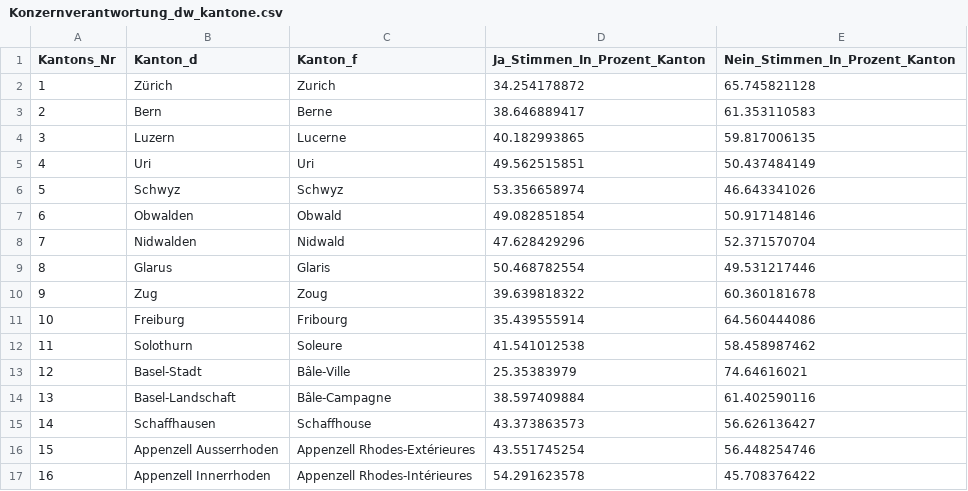
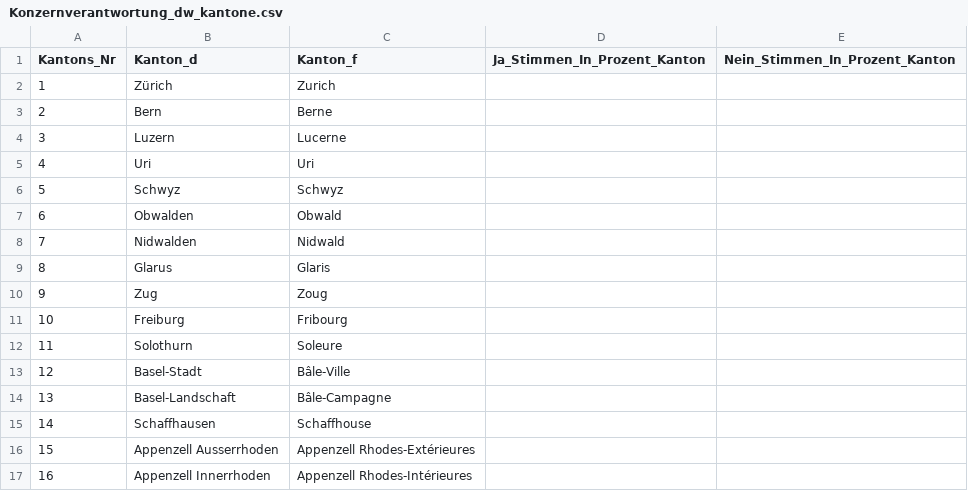
Before and after one commit to awp-finanznachrichten/lena_november2020, a CSV file: Output/Konzernverantwortung_dw_kantone.csv, drawn as a sheet; only a part is shown; the diff covers the shown part only.

```diff
--- a/Output/Konzernverantwortung_dw_kantone.csv
+++ b/Output/Konzernverantwortung_dw_kantone.csv
@@ -1,17 +1,17 @@
 "Kantons_Nr","Kanton_d","Kanton_f","Ja_Stimmen_In_Prozent_Kanton","Nein_Stimmen_In_Prozent_Kanton"
-1,"Zürich","Zurich",34.254178872,65.745821128
-2,"Bern","Berne",38.646889417,61.353110583
-3,"Luzern","Lucerne",40.182993865,59.817006135
-4,"Uri","Uri",49.562515851,50.437484149
-5,"Schwyz","Schwyz",53.356658974,46.643341026
-6,"Obwalden","Obwald",49.082851854,50.917148146
-7,"Nidwalden","Nidwald",47.628429296,52.371570704
-8,"Glarus","Glaris",50.468782554,49.531217446
-9,"Zug","Zoug",39.639818322,60.360181678
-10,"Freiburg","Fribourg",35.439555914,64.560444086
-11,"Solothurn","Soleure",41.541012538,58.458987462
-12,"Basel-Stadt","Bâle-Ville",25.35383979,74.64616021
-13,"Basel-Landschaft","Bâle-Campagne",38.597409884,61.402590116
-14,"Schaffhausen","Schaffhouse",43.373863573,56.626136427
-15,"Appenzell Ausserrhoden","Appenzell Rhodes-Extérieures",43.551745254,56.448254746
-16,"Appenzell Innerrhoden","Appenzell Rhodes-Intérieures",54.291623578,45.708376422
+1,"Zürich","Zurich",,
+2,"Bern","Berne",,
+3,"Luzern","Lucerne",,
+4,"Uri","Uri",,
+5,"Schwyz","Schwyz",,
+6,"Obwalden","Obwald",,
+7,"Nidwalden","Nidwald",,
+8,"Glarus","Glaris",,
+9,"Zug","Zoug",,
+10,"Freiburg","Fribourg",,
+11,"Solothurn","Soleure",,
+12,"Basel-Stadt","Bâle-Ville",,
+13,"Basel-Landschaft","Bâle-Campagne",,
+14,"Schaffhausen","Schaffhouse",,
+15,"Appenzell Ausserrhoden","Appenzell Rhodes-Extérieures",,
+16,"Appenzell Innerrhoden","Appenzell Rhodes-Intérieures",,
```
Also changed, not shown: 20 edited cells elsewhere in this file, Output/Kriegsgeschaefte_dw_kantone.csv, 6 other files.
